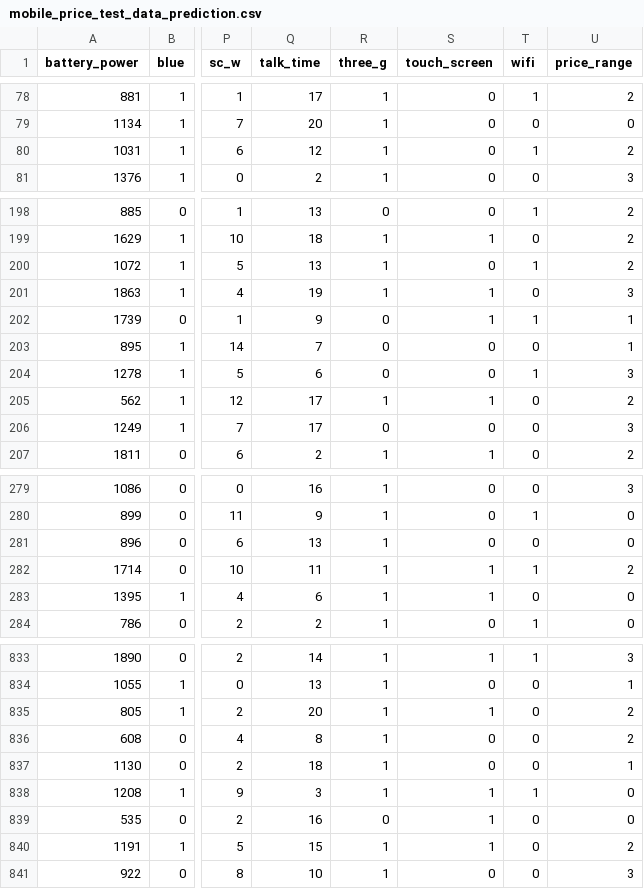
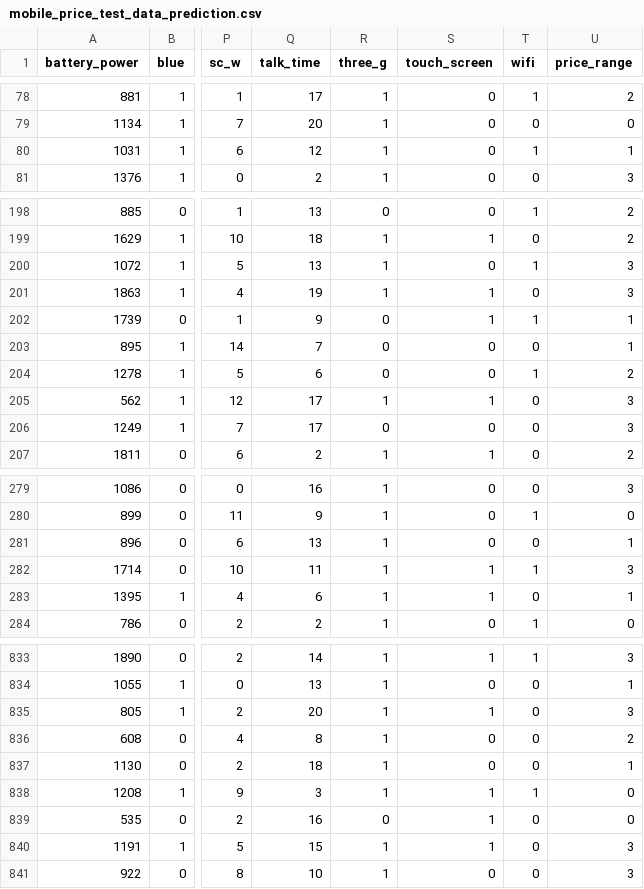
Before and after one commit to jaymes15/mobile-price-model-classification, a CSV file: data/mobile_price_test_data_prediction.csv, drawn as a sheet; only a part is shown, gaps mark what is left out; the diff covers the shown part only; the diff names each change by its address in the sheet, - before the commit and + after, or states it on an @@ line.

```diff
--- a/data/mobile_price_test_data_prediction.csv
+++ b/data/mobile_price_test_data_prediction.csv
-U80 (price_range): 2
+U80 (price_range): 1
-U200 (price_range): 2
+U200 (price_range): 3
-U204 (price_range): 3
+U204 (price_range): 2
-U205 (price_range): 2
+U205 (price_range): 3
-U281 (price_range): 0
+U281 (price_range): 1
-U282 (price_range): 2
+U282 (price_range): 3
-U283 (price_range): 0
+U283 (price_range): 1
-U835 (price_range): 2
+U835 (price_range): 3
-U840 (price_range): 2
+U840 (price_range): 3
```
Also changed, not shown: 7 edited cells elsewhere in this file, 5 other files.
